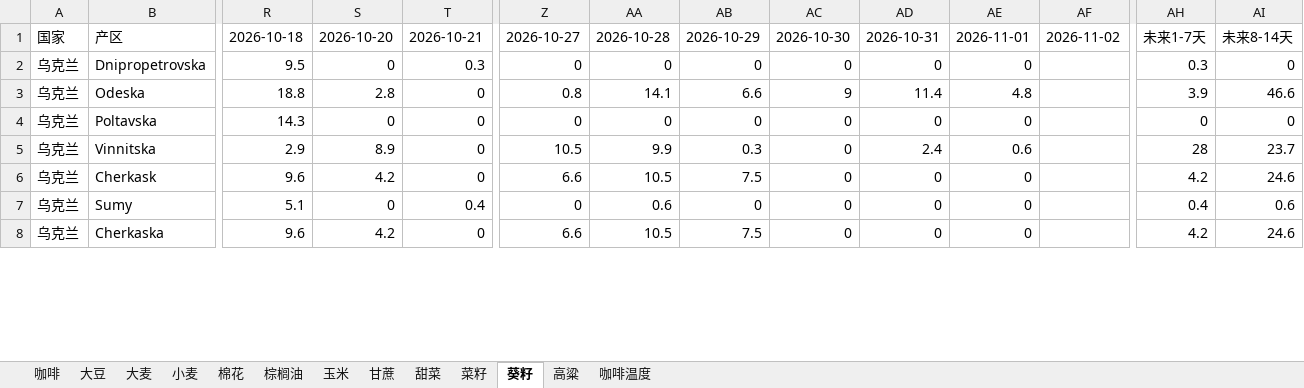
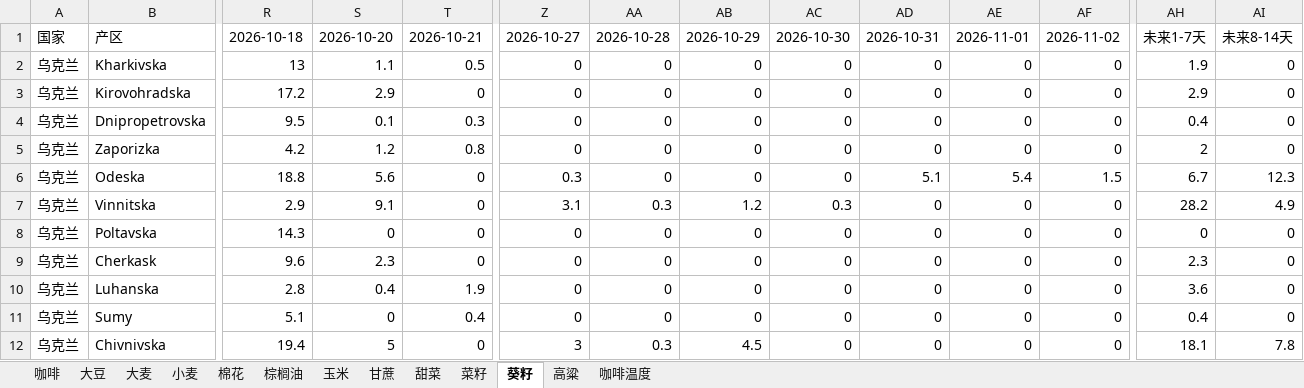
Before and after one commit to 2368846312-oss/ag-weather, an Excel workbook: 全球农产品降水数据_最新.xlsx, sheet 葵籽, drawn as a sheet; only a part is shown, gaps mark what is left out; values as stored, in another font and other column widths than the file's, no cell formats; removed rows and columns are numbered as before the commit, all else as after; rows hold the shown columns only; the diff covers the shown part only; the diff names each change by its address in the sheet, - before the commit and + after, or states it on an @@ line.

```diff
--- a/全球农产品降水数据_最新.xlsx (sheet 葵籽)
+++ b/全球农产品降水数据_最新.xlsx (sheet 葵籽)
+row 2: 乌克兰 | Kharkivska | 13 | 1.1 | 0.5 | 0 | 0 | 0 | 0 | 0 | 0 | 0 | 1.9 | 0
+row 3: 乌克兰 | Kirovohradska | 17.2 | 2.9 | 0 | 0 | 0 | 0 | 0 | 0 | 0 | 0 | 2.9 | 0
-S4: 0
+S4: 0.1
-AF4: (empty)
+AF4: 0
-AH4: 0.3
+AH4: 0.4
+row 5: 乌克兰 | Zaporizka | 4.2 | 1.2 | 0.8 | 0 | 0 | 0 | 0 | 0 | 0 | 0 | 2 | 0
-S6: 2.8
+S6: 5.6
-Z6: 0.8
+Z6: 0.3
-AA6: 14.1
+AA6: 0
-AB6: 6.6
+AB6: 0
-AC6: 9
+AC6: 0
-AD6: 11.4
+AD6: 5.1
-AE6: 4.8
+AE6: 5.4
-AF6: (empty)
+AF6: 1.5
-AH6: 3.9
+AH6: 6.7
-AI6: 46.6
+AI6: 12.3
+row 7: 乌克兰 | Vinnitska | 2.9 | 9.1 | 0 | 3.1 | 0.3 | 1.2 | 0.3 | 0 | 0 | 0 | 28.2 | 4.9
-AF8: (empty)
+AF8: 0
-row 5: 乌克兰 | Vinnitska | 2.9 | 8.9 | 0 | 10.5 | 9.9 | 0.3 | 0 | 2.4 | 0.6 |  | 28 | 23.7
-S9: 4.2
+S9: 2.3
-Z9: 6.6
+Z9: 0
-AA9: 10.5
+AA9: 0
-AB9: 7.5
+AB9: 0
-AF9: (empty)
+AF9: 0
-AH9: 4.2
+AH9: 2.3
-AI9: 24.6
+AI9: 0
+row 10: 乌克兰 | Luhanska | 2.8 | 0.4 | 1.9 | 0 | 0 | 0 | 0 | 0 | 0 | 0 | 3.6 | 0
-AA11: 0.6
+AA11: 0
-AF11: (empty)
+AF11: 0
-AI11: 0.6
+AI11: 0
-row 8: 乌克兰 | Cherkaska | 9.6 | 4.2 | 0 | 6.6 | 10.5 | 7.5 | 0 | 0 | 0 |  | 4.2 | 24.6
+row 12: 乌克兰 | Chivnivska | 19.4 | 5 | 0 | 3 | 0.3 | 4.5 | 0 | 0 | 0 | 0 | 18.1 | 7.8
```
Also changed, not shown: 2 added rows, 6 removed rows and 107 edited cells elsewhere in this sheet, sheet 玉米, sheet 小麦, sheet 菜籽, sheet 大豆, sheet 棕榈油, sheet 咖啡温度, 6 more sheets, cell formats, VHI_Data/VHI_最近6周汇总.xlsx.
